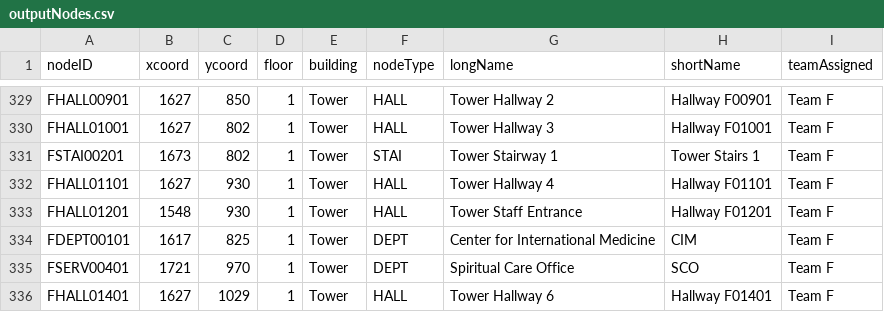
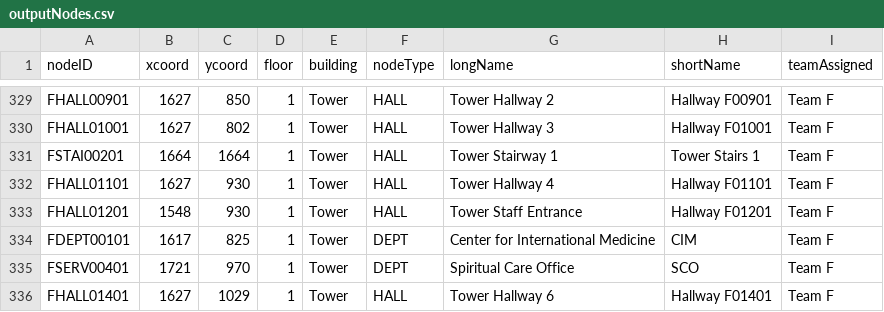
Before and after one commit to SE2017B/Iteration4, a CSV file: src/csv/outputNodes.csv, drawn as a sheet; only a part is shown, gaps mark what is left out.

```diff
--- a/src/csv/outputNodes.csv
+++ b/src/csv/outputNodes.csv
@@ -330,3 +330,3 @@ FHALL00901,1627,850,1,Tower,HALL,Tower Hallway 2,Hallway F00901,Team F
 FHALL01001,1627,802,1,Tower,HALL,Tower Hallway 3,Hallway F01001,Team F
-FSTAI00201,1673,802,1,Tower,STAI,Tower Stairway 1,Tower Stairs 1,Team F
+FSTAI00201,1664,1664,1,Tower,HALL,Tower Stairway 1,Tower Stairs 1,Team F
 FHALL01101,1627,930,1,Tower,HALL,Tower Hallway 4,Hallway F01101,Team F
```
Also changed, not shown: 2 other files.
